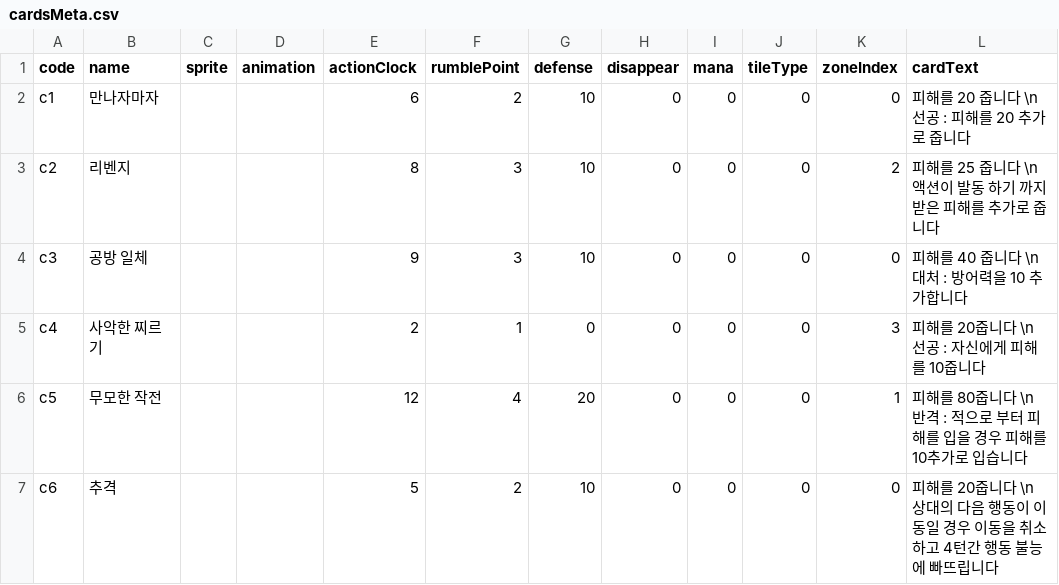
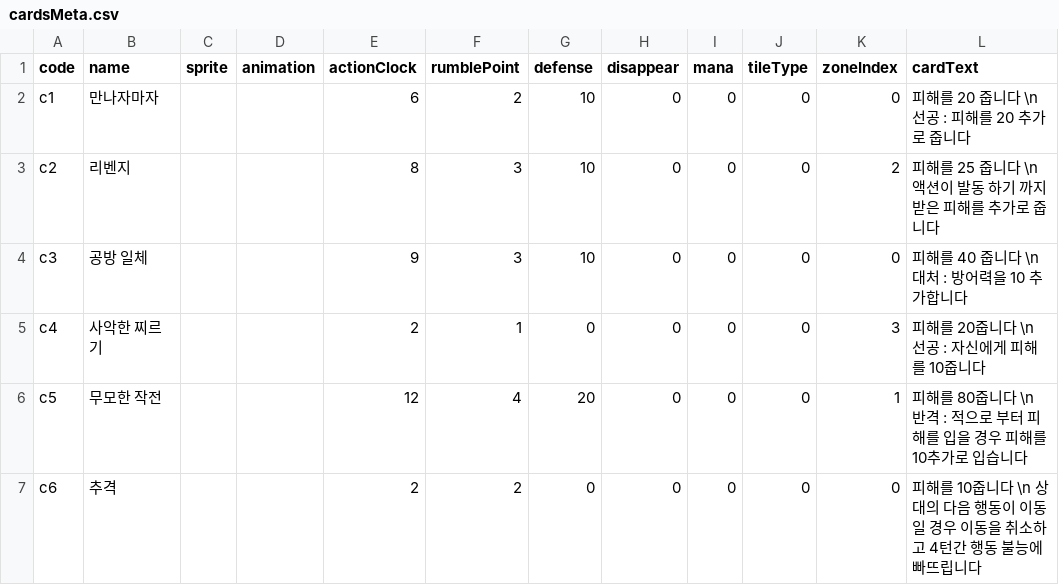
Before and after one commit to roofhoonfire/AlishaUncha2ned, a CSV file: Assets/Resources/cardsMeta.csv, drawn as a sheet.

```diff
--- a/Assets/Resources/cardsMeta.csv
+++ b/Assets/Resources/cardsMeta.csv
@@ -6,2 +6,2 @@ c4,사악한 찌르기,,,2,1,0,0,0,0,3,피해를 20줍니다 \n 선공 : 자신
 c5,무모한 작전,,,12,4,20,0,0,0,1,피해를 80줍니다 \n 반격 : 적으로 부터 피해를 입을 경우 피해를 10추가로 입습니다
-c6,추격,,,5,2,10,0,0,0,0,피해를 20줍니다 \n 상대의 다음 행동이 이동일 경우 이동을 취소하고 4턴간 행동 불능에 빠뜨립니다
+c6,추격,,,2,2,0,0,0,0,0,피해를 10줍니다 \n 상대의 다음 행동이 이동일 경우 이동을 취소하고 4턴간 행동 불능에 빠뜨립니다
```
Also changed, not shown: Assets/Resources/cardsEffect.csv, 8 other files.
